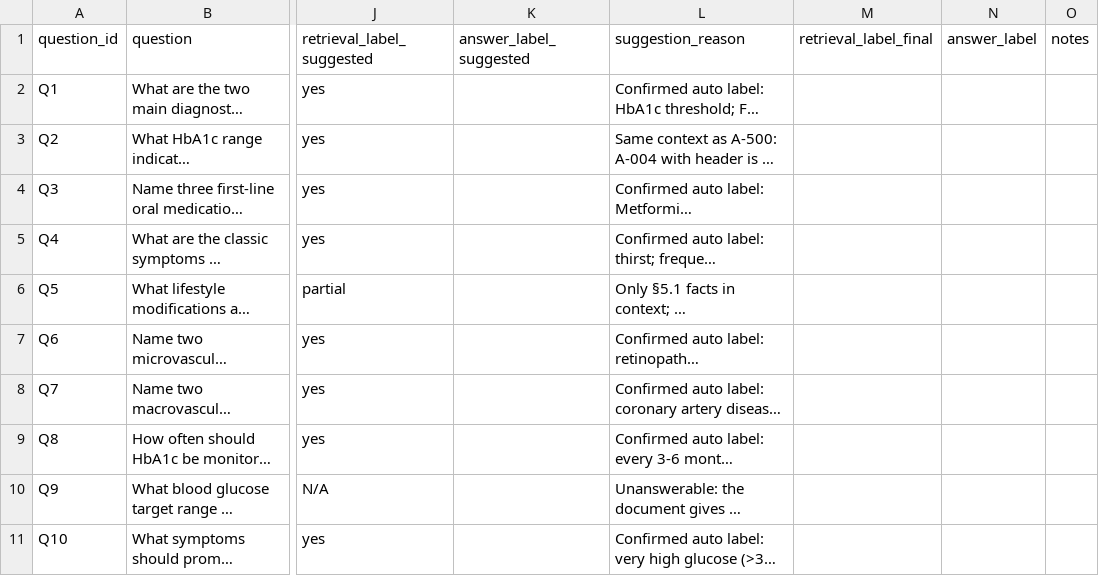
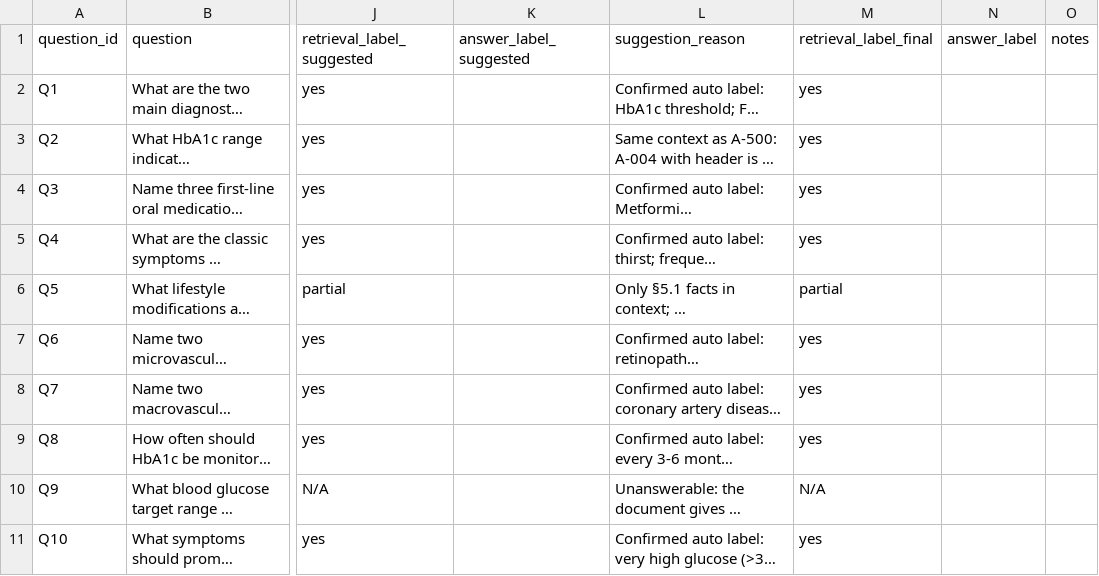
Before and after one commit to ripunjay-kashyap/rag-chunking, a CSV file: results/A-500-budget/review.csv, drawn as a sheet; only a part is shown, gaps mark what is left out; long unchanged cells end in …; the diff names each change by its address in the sheet, - before the commit and + after, or states it on an @@ line.

Commit message:
Add final manual review labels (P11)

```diff
--- a/results/A-500-budget/review.csv
+++ b/results/A-500-budget/review.csv
-M2:M5 (retrieval_label_final): (empty)
+M2:M5 (retrieval_label_final): yes
-M6 (retrieval_label_final): (empty)
+M6 (retrieval_label_final): partial
-M7:M9 (retrieval_label_final): (empty)
+M7:M9 (retrieval_label_final): yes
-M10 (retrieval_label_final): (empty)
+M10 (retrieval_label_final): N/A
-M11 (retrieval_label_final): (empty)
+M11 (retrieval_label_final): yes
```
Also changed, not shown: results/A-300/review.csv, results/A-500/review.csv, 17 other files.
